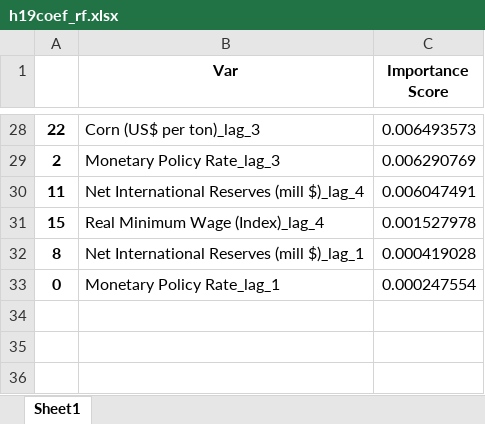
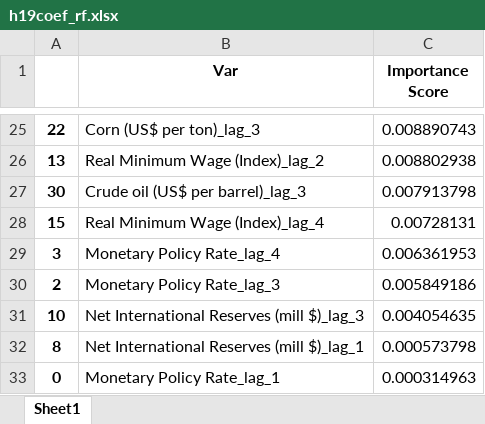
Before and after one commit to estcab00/inflation-prediction, an Excel workbook: output/3_Regression/h19_test/h19coef_rf.xlsx, sheet Sheet1, drawn as a sheet; only a part is shown, gaps mark what is left out; values as stored, in another font and other column widths than the file's, no borders; removed rows and columns are numbered as before the commit, all else as after; the diff covers the shown part only; the diff names each change by its address in the sheet, - before the commit and + after, or states it on an @@ line.

```diff
--- a/output/3_Regression/h19_test/h19coef_rf.xlsx (sheet Sheet1)
+++ b/output/3_Regression/h19_test/h19coef_rf.xlsx (sheet Sheet1)
-C25 (Importance Score): 0.006493573
+C25 (Importance Score): 0.008890743
-row 29: 2 | Monetary Policy Rate_lag_3 | 0.006290769
-row 30: 11 | Net International Reserves (mill $)_lag_4 | 0.006047491
+row 26: 13 | Real Minimum Wage (Index)_lag_2 | 0.008802938
+row 27: 30 | Crude oil (US$ per barrel)_lag_3 | 0.007913798
-C28 (Importance Score): 0.001527978
+C28 (Importance Score): 0.00728131
+row 29: 3 | Monetary Policy Rate_lag_4 | 0.006361953
+row 30: 2 | Monetary Policy Rate_lag_3 | 0.005849186
+row 31: 10 | Net International Reserves (mill $)_lag_3 | 0.004054635
-C32 (Importance Score): 0.000419028
+C32 (Importance Score): 0.000573798
-C33 (Importance Score): 0.000247554
+C33 (Importance Score): 0.000314963
```
Also changed, not shown: 10 added rows, 13 removed rows and 13 edited cells elsewhere in this sheet, output/3_Regression/h19_test/h19coef_lasso.xlsx, output/3_Regression/h19_test/h19coef_ridge.xlsx, 3 other files.
